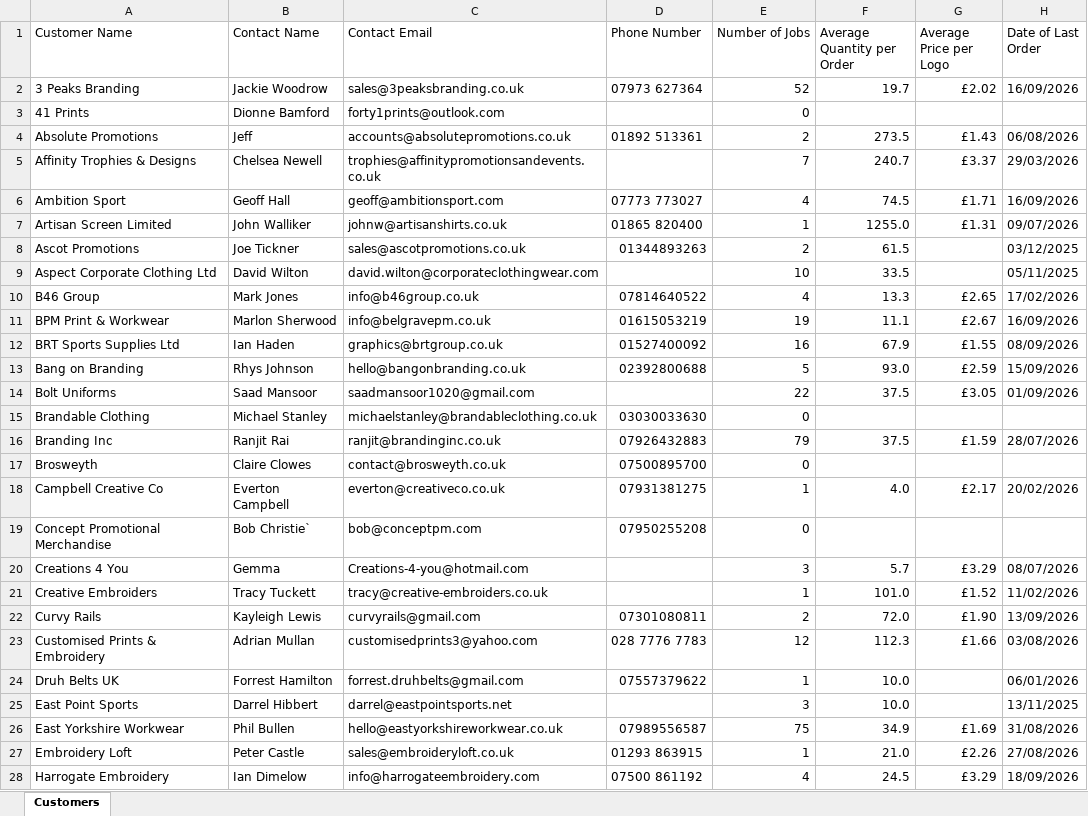
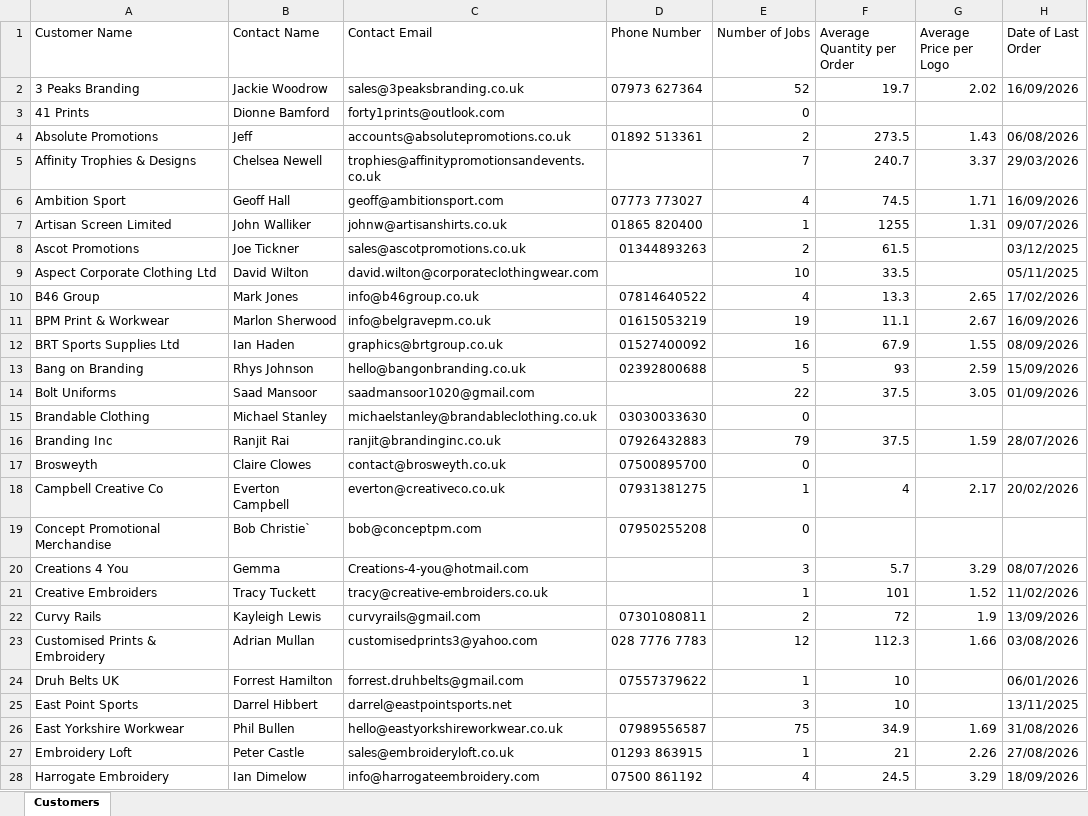
Before and after one commit to Gaunty32/production-manager, an Excel workbook: exports/customer-list.xlsx, sheet Customers, drawn as a sheet; only a part is shown; values as stored, in another font and other column widths than the file's, no cell formats; the diff covers the shown part only; the diff names each change by its address in the sheet, - before the commit and + after, or states it on an @@ line.

```diff
--- a/exports/customer-list.xlsx (sheet Customers)
+++ b/exports/customer-list.xlsx (sheet Customers)
-G2 (Average Price per Logo): £2.02
+G2 (Average Price per Logo): 2.02
-G4 (Average Price per Logo): £1.43
+G4 (Average Price per Logo): 1.43
-G5 (Average Price per Logo): £3.37
+G5 (Average Price per Logo): 3.37
-G6 (Average Price per Logo): £1.71
+G6 (Average Price per Logo): 1.71
-F7 (Average Quantity per Order): 1255.0
+F7 (Average Quantity per Order): 1255
-G7 (Average Price per Logo): £1.31
+G7 (Average Price per Logo): 1.31
-G10 (Average Price per Logo): £2.65
+G10 (Average Price per Logo): 2.65
-G11 (Average Price per Logo): £2.67
+G11 (Average Price per Logo): 2.67
-G12 (Average Price per Logo): £1.55
+G12 (Average Price per Logo): 1.55
-F13 (Average Quantity per Order): 93.0
+F13 (Average Quantity per Order): 93
-G13 (Average Price per Logo): £2.59
+G13 (Average Price per Logo): 2.59
-G14 (Average Price per Logo): £3.05
+G14 (Average Price per Logo): 3.05
-G16 (Average Price per Logo): £1.59
+G16 (Average Price per Logo): 1.59
-F18 (Average Quantity per Order): 4.0
+F18 (Average Quantity per Order): 4
-G18 (Average Price per Logo): £2.17
+G18 (Average Price per Logo): 2.17
-G20 (Average Price per Logo): £3.29
+G20 (Average Price per Logo): 3.29
-F21 (Average Quantity per Order): 101.0
+F21 (Average Quantity per Order): 101
-G21 (Average Price per Logo): £1.52
+G21 (Average Price per Logo): 1.52
-F22 (Average Quantity per Order): 72.0
+F22 (Average Quantity per Order): 72
-G22 (Average Price per Logo): £1.90
+G22 (Average Price per Logo): 1.9
-G23 (Average Price per Logo): £1.66
+G23 (Average Price per Logo): 1.66
-F24:F25 (Average Quantity per Order): 10.0
+F24:F25 (Average Quantity per Order): 10
-G26 (Average Price per Logo): £1.69
+G26 (Average Price per Logo): 1.69
-F27 (Average Quantity per Order): 21.0
+F27 (Average Quantity per Order): 21
-G27 (Average Price per Logo): £2.26
+G27 (Average Price per Logo): 2.26
-G28 (Average Price per Logo): £3.29
+G28 (Average Price per Logo): 3.29
```
Also changed, not shown: 56 edited cells elsewhere in this sheet, cell formats, 1 other file.
